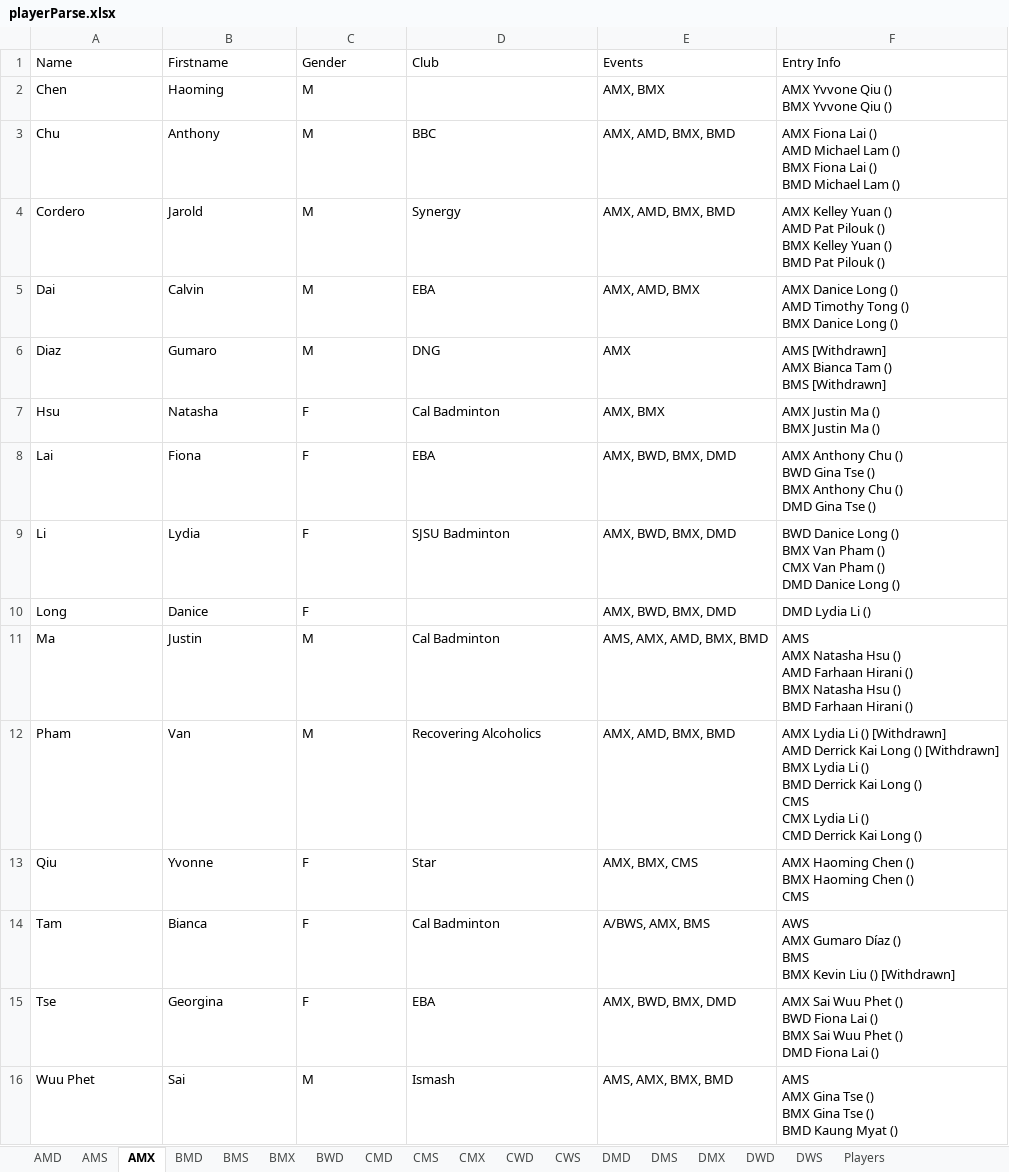
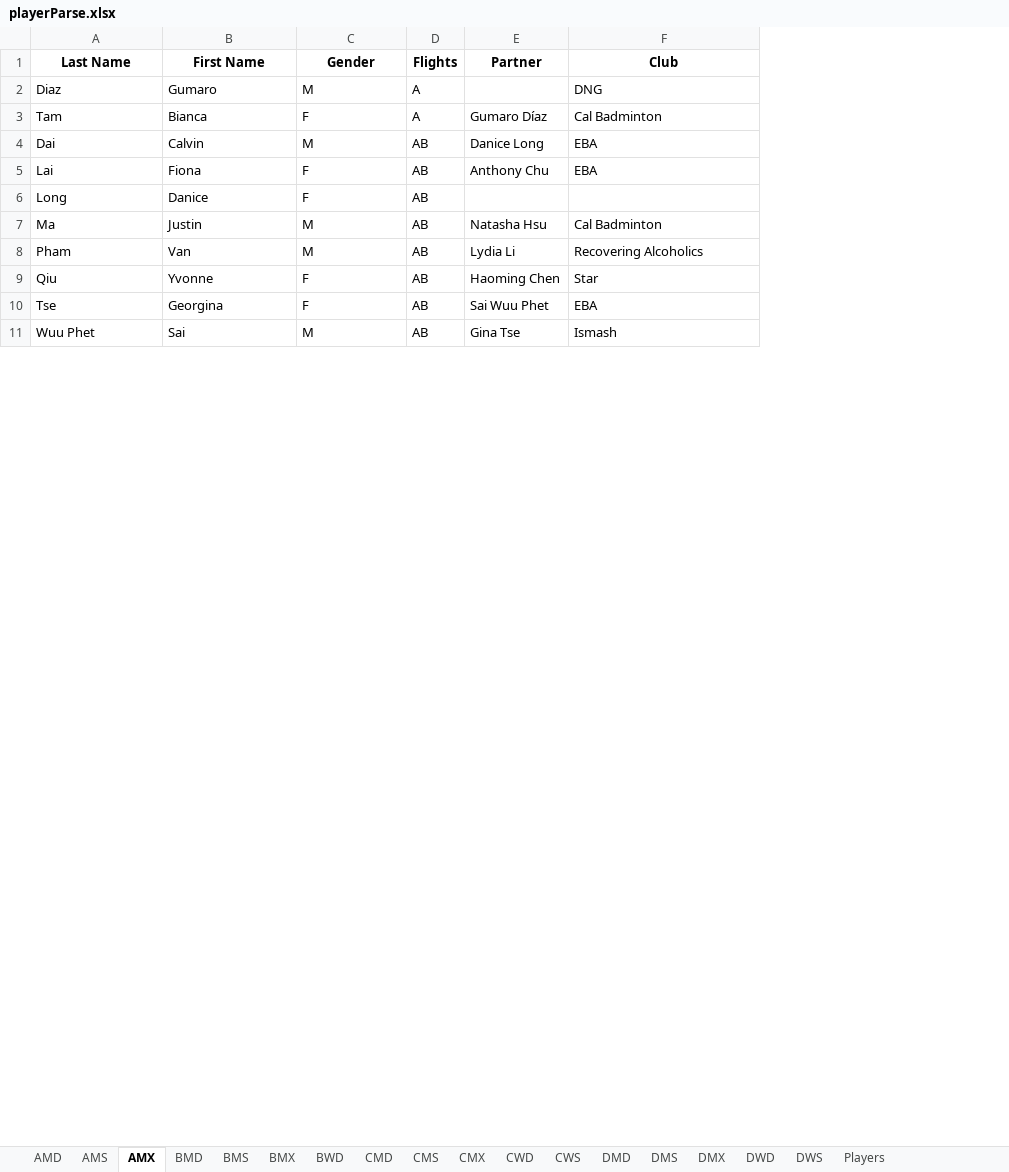
Before and after one commit to katduong/draw-maker, an Excel workbook: playerParse.xlsx, sheet AMX, drawn as a sheet; only a part is shown; values as stored, in another font and other column widths than the file's, no borders; removed rows and columns are numbered as before the commit, all else as after; ↵ is a line break in a cell; the diff names each change by its address in the sheet, - before the commit and + after, or states it on an @@ line.

```diff
--- a/playerParse.xlsx (sheet AMX)
+++ b/playerParse.xlsx (sheet AMX)
+column D (Flights), rows 4-11: all AB
+column E (Partner), rows 4-11: Danice Long | Anthony Chu |  | Natasha Hsu | Lydia Li | Haoming Chen | Sai Wuu Phet | Gina Tse
-column E (Events), row 5: AMX, AMD, BMX; row 8: AMX, BWD, BMX, DMD; rows 10-13: AMX, BWD, BMX, DMD | AMS, AMX, AMD, BMX, BMD | AMX, AMD, BMX, BMD | AMX, BMX, CMS; rows 15-16: AMX, BWD, BMX, DMD | AMS, AMX, BMX, BMD
-column F (Entry Info), row 5: AMX Danice Long () ↵ AMD Timothy Tong () ↵ BMX Danice Long (); row 8: AMX Anthony Chu () ↵ BWD Gina Tse () ↵ BMX Anthony Chu () ↵ DMD Gina Tse (); rows 10-13: DMD Lydia Li () | AMS ↵ AMX Natasha Hsu () ↵ AMD Farhaan Hirani () ↵ BMX Natasha Hsu () ↵ BMD Farhaan Hirani () | AMX Lydia Li () [Withdrawn] ↵ AMD Derrick Kai Long () [Withdrawn] ↵ BMX Lydia Li () ↵ BMD Derrick Kai Long () ↵ CMS ↵ CMX Lydia Li () ↵ CMD Derrick Kai Long () | AMX Haoming Chen () ↵ BMX Haoming Chen () ↵ CMS; rows 15-16: AMX Sai Wuu Phet () ↵ BWD Fiona Lai () ↵ BMX Sai Wuu Phet () ↵ DMD Fiona Lai () | AMS ↵ AMX Gina Tse () ↵ BMX Gina Tse () ↵ BMD Kaung Myat ()
-A1: Name
+A1: Last Name
@@ A1:C1 bold: off → on, alignment: left → center @@
-B1: Firstname
+B1: First Name
@@ F1 bold: off → on, alignment: left → center @@
-row 2: Chen | Haoming | M |  | AMX, BMX | AMX Yvvone Qiu () ↵ BMX Yvvone Qiu ()
-row 3: Chu | Anthony | M | BBC | AMX, AMD, BMX, BMD | AMX Fiona Lai () ↵ AMD Michael Lam () ↵ BMX Fiona Lai () ↵ BMD Michael Lam ()
-row 4: Cordero | Jarold | M | Synergy | AMX, AMD, BMX, BMD | AMX Kelley Yuan () ↵ AMD Pat Pilouk () ↵ BMX Kelley Yuan () ↵ BMD Pat Pilouk ()
@@ row 6 moved to row 2: Diaz @@
@@ row 14 moved to row 3: Tam @@
-row 7: Hsu | Natasha | F | Cal Badminton | AMX, BMX | AMX Justin Ma () ↵ BMX Justin Ma ()
-row 9: Li | Lydia | F | SJSU Badminton | AMX, BWD, BMX, DMD | BWD Danice Long () ↵ BMX Van Pham () ↵ CMX Van Pham () ↵ DMD Danice Long ()
```
Also changed, not shown: sheet DMD, sheet CMD, sheet DMX, sheet CMX, sheet BMD, sheet Players, 11 more sheets, playerList.xlsx, 14 other files.
